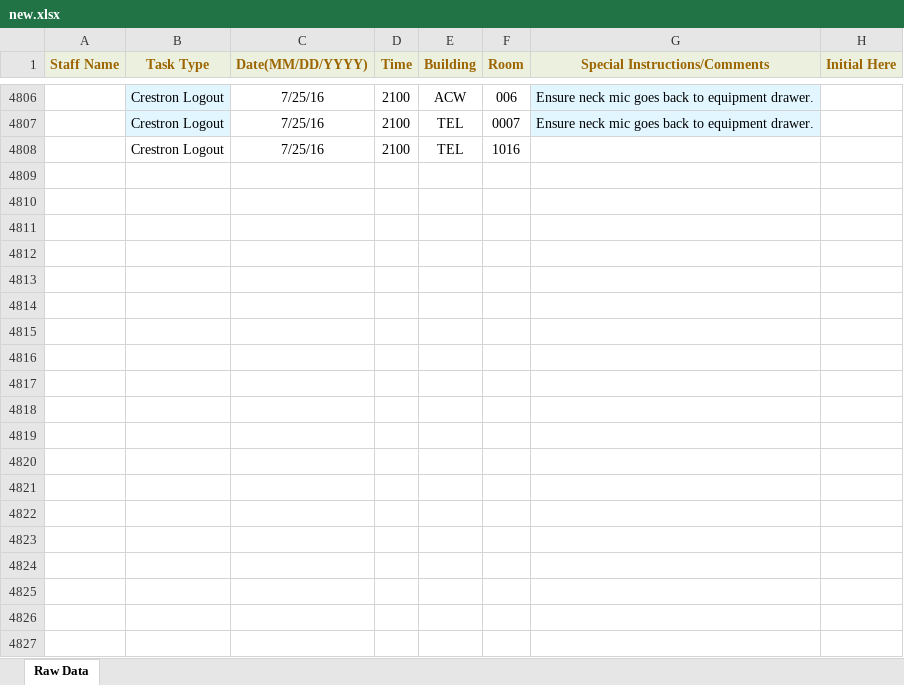
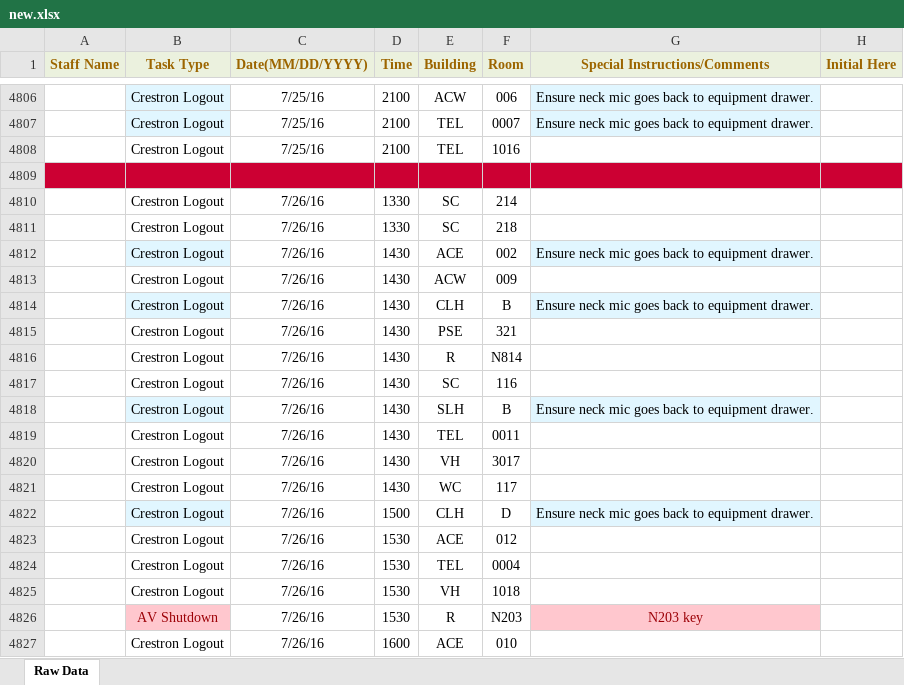
Before and after one commit to jhanperera/ClassOpsLogCreator, an Excel workbook: new.xlsx, sheet Raw Data, drawn as a sheet; only a part is shown, gaps mark what is left out; values as stored, in another font and other column widths than the file's, no borders; the diff covers the shown part only; the diff names each change by its address in the sheet, - before the commit and + after, or states it on an @@ line.

Commit message:
Tested with todays data

```diff
--- a/new.xlsx (sheet Raw Data)
+++ b/new.xlsx (sheet Raw Data)
+row 4809: (empty)
+row 4810:  | Crestron Logout | 7/26/16 | 1330 | SC | 214
+row 4811:  | Crestron Logout | 7/26/16 | 1330 | SC | 218
+row 4812:  | Crestron Logout | 7/26/16 | 1430 | ACE | 002 | Ensure neck mic goes back to equipment drawer.
+row 4813:  | Crestron Logout | 7/26/16 | 1430 | ACW | 009
+row 4814:  | Crestron Logout | 7/26/16 | 1430 | CLH | B | Ensure neck mic goes back to equipment drawer.
+row 4815:  | Crestron Logout | 7/26/16 | 1430 | PSE | 321
+row 4816:  | Crestron Logout | 7/26/16 | 1430 | R | N814
+row 4817:  | Crestron Logout | 7/26/16 | 1430 | SC | 116
+row 4818:  | Crestron Logout | 7/26/16 | 1430 | SLH | B | Ensure neck mic goes back to equipment drawer.
+row 4819:  | Crestron Logout | 7/26/16 | 1430 | TEL | 0011
+row 4820:  | Crestron Logout | 7/26/16 | 1430 | VH | 3017
+row 4821:  | Crestron Logout | 7/26/16 | 1430 | WC | 117
+row 4822:  | Crestron Logout | 7/26/16 | 1500 | CLH | D | Ensure neck mic goes back to equipment drawer.
+row 4823:  | Crestron Logout | 7/26/16 | 1530 | ACE | 012
+row 4824:  | Crestron Logout | 7/26/16 | 1530 | TEL | 0004
+row 4825:  | Crestron Logout | 7/26/16 | 1530 | VH | 1018
+row 4826:  | AV Shutdown | 7/26/16 | 1530 | R | N203 | N203 key
+row 4827:  | Crestron Logout | 7/26/16 | 1600 | ACE | 010
```
Also changed, not shown: 251 added rows elsewhere in this sheet, Derek's Log.xlsx, Raul's Log.xlsx.
